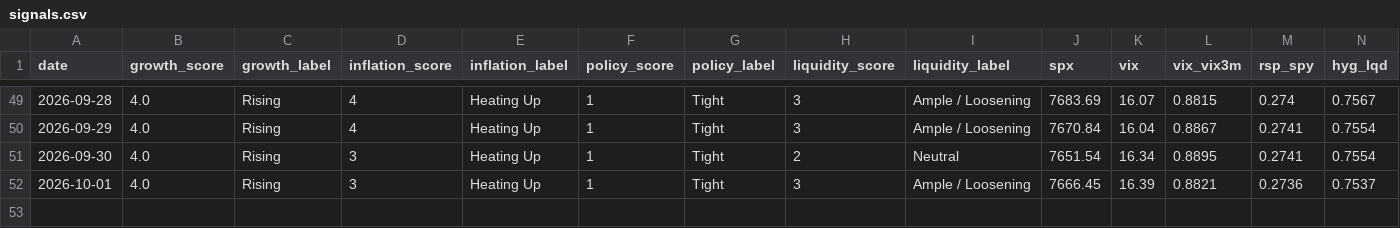
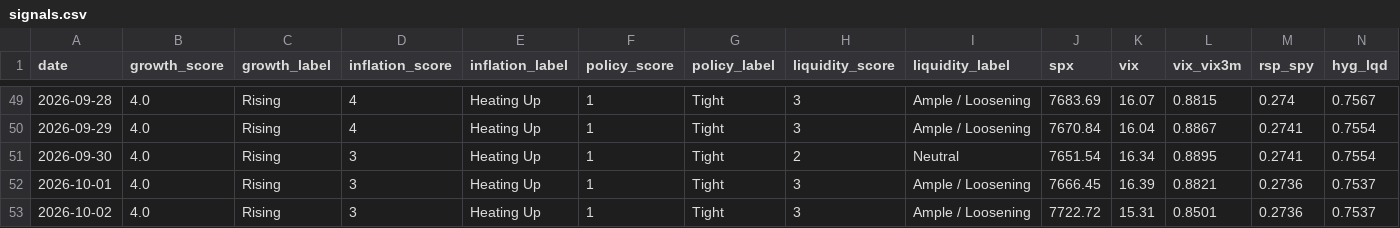
Before and after one commit to Krysson/CapitalMarketsMacro, a CSV file: history/signals.csv, drawn as a sheet; only a part is shown, gaps mark what is left out; rows hold the shown columns only; the diff names each change by its address in the sheet, - before the commit and + after, or states it on an @@ line.

```diff
--- a/history/signals.csv
+++ b/history/signals.csv
+row 53: 2026-10-02 | 4.0 | Rising | 3 | Heating Up | 1 | Tight | 3 | Ample / Loosening | 7722.72 | 15.31 | 0.8501 | 0.2736 | 0.7537
```
Also changed, not shown: history/breadth.csv, history/flows.csv, 2 other files.
